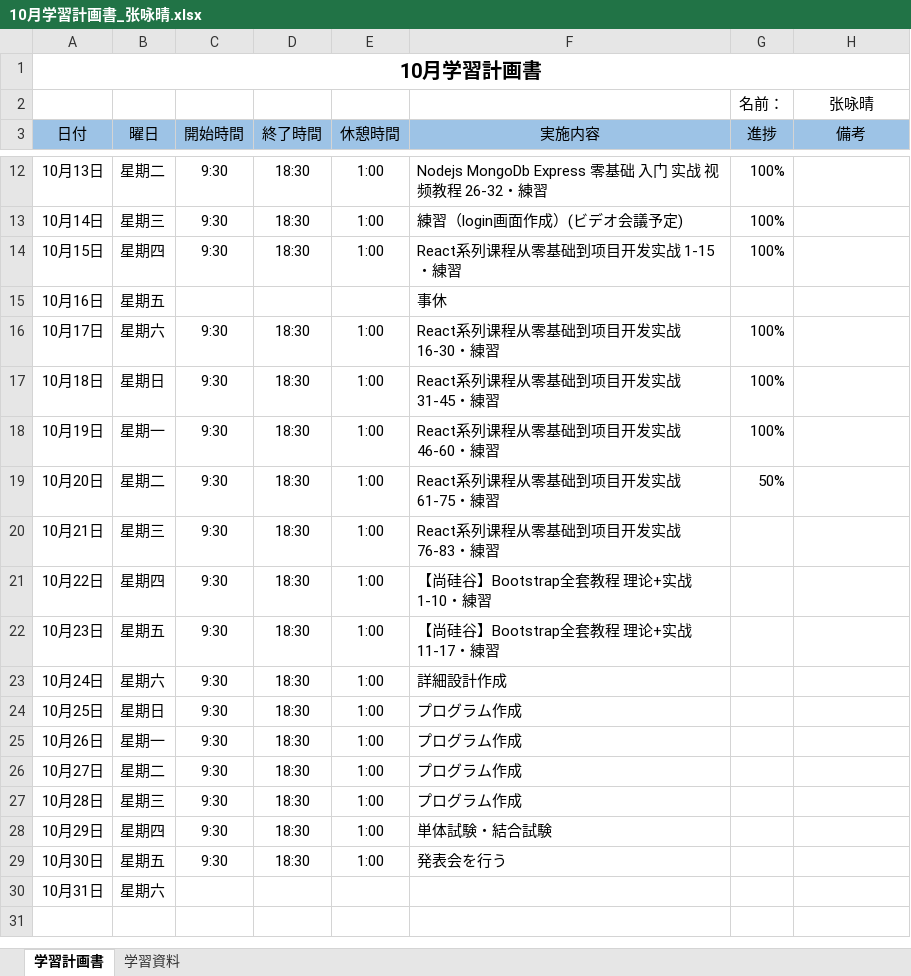
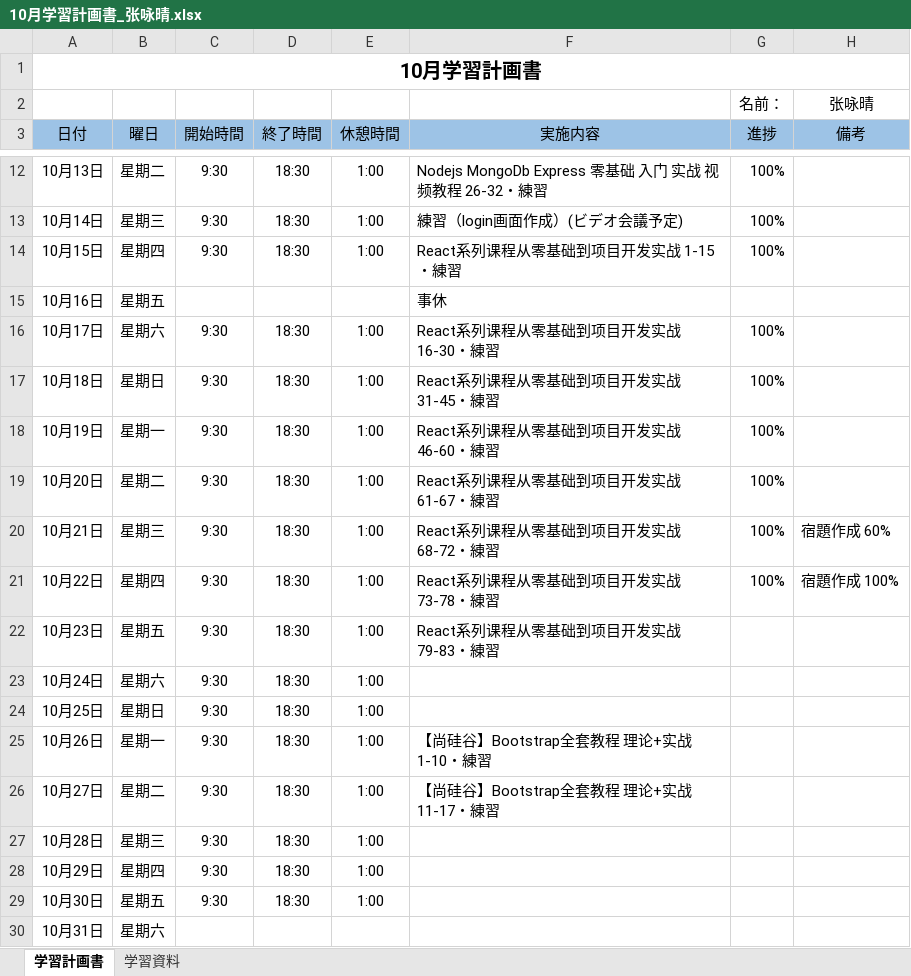
Before and after one commit to lzh840723/October_study, an Excel workbook: 進捗/10月学習計画書_张咏晴.xlsx, sheet 学習計画書, drawn as a sheet; only a part is shown, gaps mark what is left out; values as stored, in another font and other column widths than the file's, no borders; the diff names each change by its address in the sheet, - before the commit and + after, or states it on an @@ line.

Commit message:
Add files via upload

```diff
--- a/進捗/10月学習計画書_张咏晴.xlsx (sheet 学習計画書)
+++ b/進捗/10月学習計画書_张咏晴.xlsx (sheet 学習計画書)
-F19 (実施内容): React系列课程从零基础到项目开发实战 61-75・練習
+F19 (実施内容): React系列课程从零基础到项目开发实战 61-67・練習
-G19 (進捗): 50%
+G19 (進捗): 100%
-F20 (実施内容): React系列课程从零基础到项目开发实战 76-83・練習
+F20 (実施内容): React系列课程从零基础到项目开发实战 68-72・練習
-G20:G21 (進捗): (empty)
+G20:G21 (進捗): 100%
-H20 (備考): (empty)
+H20 (備考): 宿題作成 60%
-F21 (実施内容): 【尚硅谷】Bootstrap全套教程 理论+实战 1-10・練習
+F21 (実施内容): React系列课程从零基础到项目开发实战 73-78・練習
-H21 (備考): (empty)
+H21 (備考): 宿題作成 100%
-F22 (実施内容): 【尚硅谷】Bootstrap全套教程 理论+实战 11-17・練習
+F22 (実施内容): React系列课程从零基础到项目开发实战 79-83・練習
-F23 (実施内容): 詳細設計作成
+F23 (実施内容): (empty)
-F24 (実施内容): プログラム作成
+F24 (実施内容): (empty)
-F25 (実施内容): プログラム作成
+F25 (実施内容): 【尚硅谷】Bootstrap全套教程 理论+实战 1-10・練習
-F26 (実施内容): プログラム作成
+F26 (実施内容): 【尚硅谷】Bootstrap全套教程 理论+实战 11-17・練習
-F27 (実施内容): プログラム作成
+F27 (実施内容): (empty)
-F28 (実施内容): 単体試験・結合試験
+F28 (実施内容): (empty)
-F29 (実施内容): 発表会を行う
+F29 (実施内容): (empty)
```
